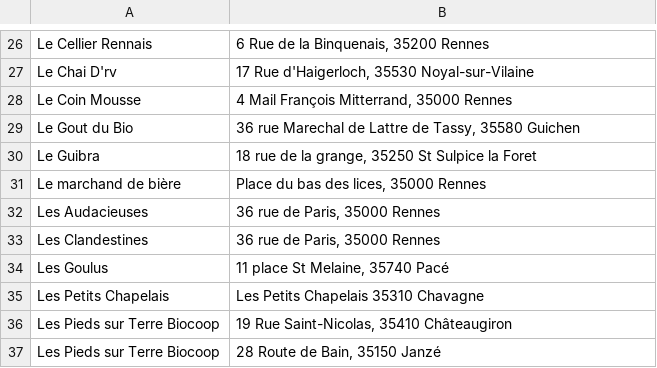
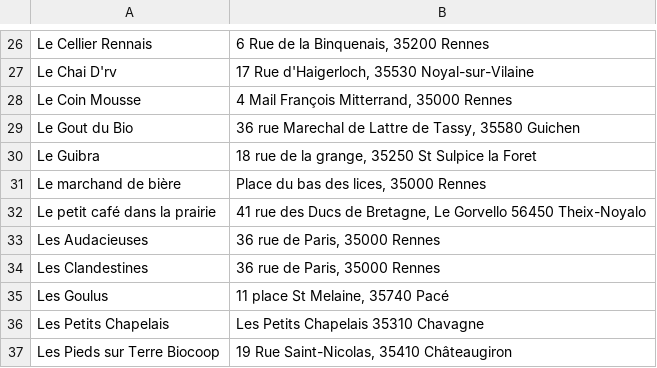
Before and after one commit to vieuxsinge/website, a CSV file: content/assets/dataviz/points-de-vente/places.csv, drawn as a sheet; only a part is shown, gaps mark what is left out; the shorter side is filled out with more unchanged rows.

Commit message:
And back !

```diff
--- a/content/assets/dataviz/points-de-vente/places.csv
+++ b/content/assets/dataviz/points-de-vente/places.csv
@@ -31,2 +31,3 @@ Le Guibra;                      18 rue de la grange, 35250 St Sulpice la Foret
 Le marchand de bière;           Place du bas des lices, 35000 Rennes
+Le petit café dans la prairie;  41 rue des Ducs de Bretagne, Le Gorvello  56450 Theix-Noyalo
 Les Audacieuses;                36 rue de Paris, 35000 Rennes
```
